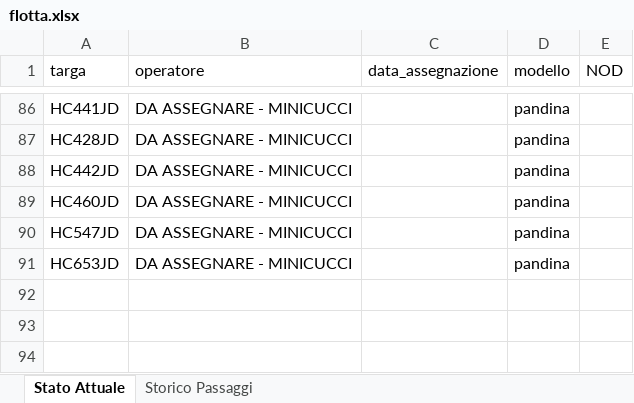
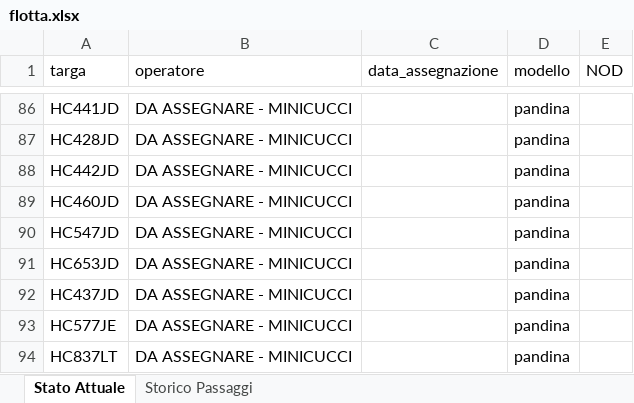
Before and after one commit to messinesetsrm-cell/db_auto, an Excel workbook: flotta.xlsx, sheet Stato Attuale, drawn as a sheet; only a part is shown, gaps mark what is left out; values as stored, in another font and other column widths than the file's, no borders; the diff names each change by its address in the sheet, - before the commit and + after, or states it on an @@ line.

Commit message:
Add files via upload

```diff
--- a/flotta.xlsx (sheet Stato Attuale)
+++ b/flotta.xlsx (sheet Stato Attuale)
+row 92: HC437JD | DA ASSEGNARE - MINICUCCI |  | pandina
+row 93: HC577JE | DA ASSEGNARE - MINICUCCI |  | pandina
+row 94: HC837LT | DA ASSEGNARE - MINICUCCI |  | pandina
```
